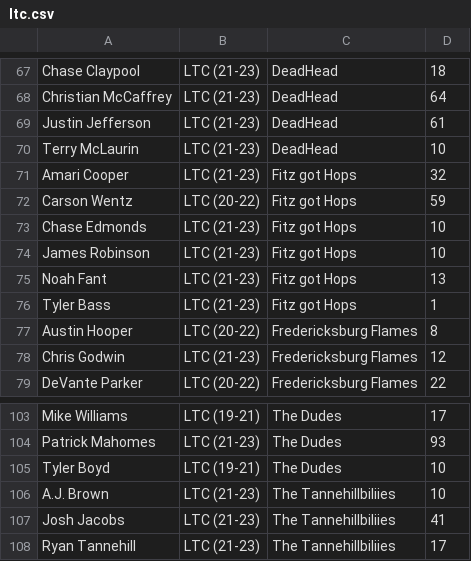
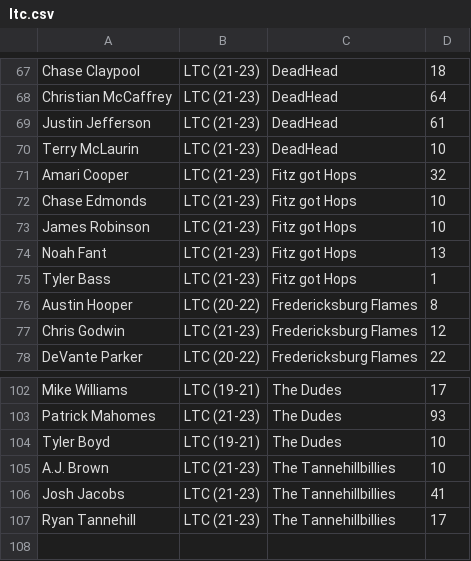
Before and after one commit to dethacher/Fantasy_Football, a CSV file: src/ltc.csv, drawn as a sheet; only a part is shown, gaps mark what is left out; removed rows and columns are numbered as before the commit, all else as after; the diff names each change by its address in the sheet, - before the commit and + after, or states it on an @@ line.

```diff
--- a/src/ltc.csv
+++ b/src/ltc.csv
-row 72: Carson Wentz | LTC (20-22) | Fitz got Hops | 59
-C105:C107: The Tannehillbiliies
+C105:C107: The Tannehillbillies
```
Also changed, not shown: 2 other files.
